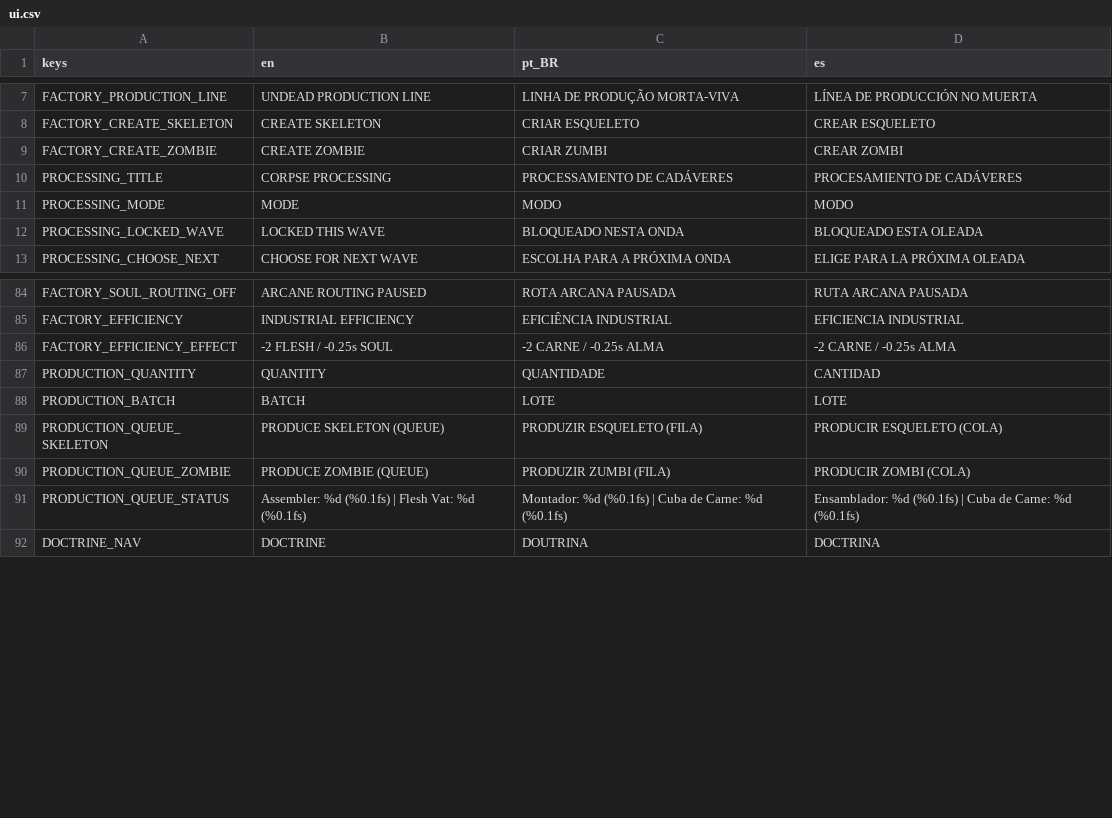
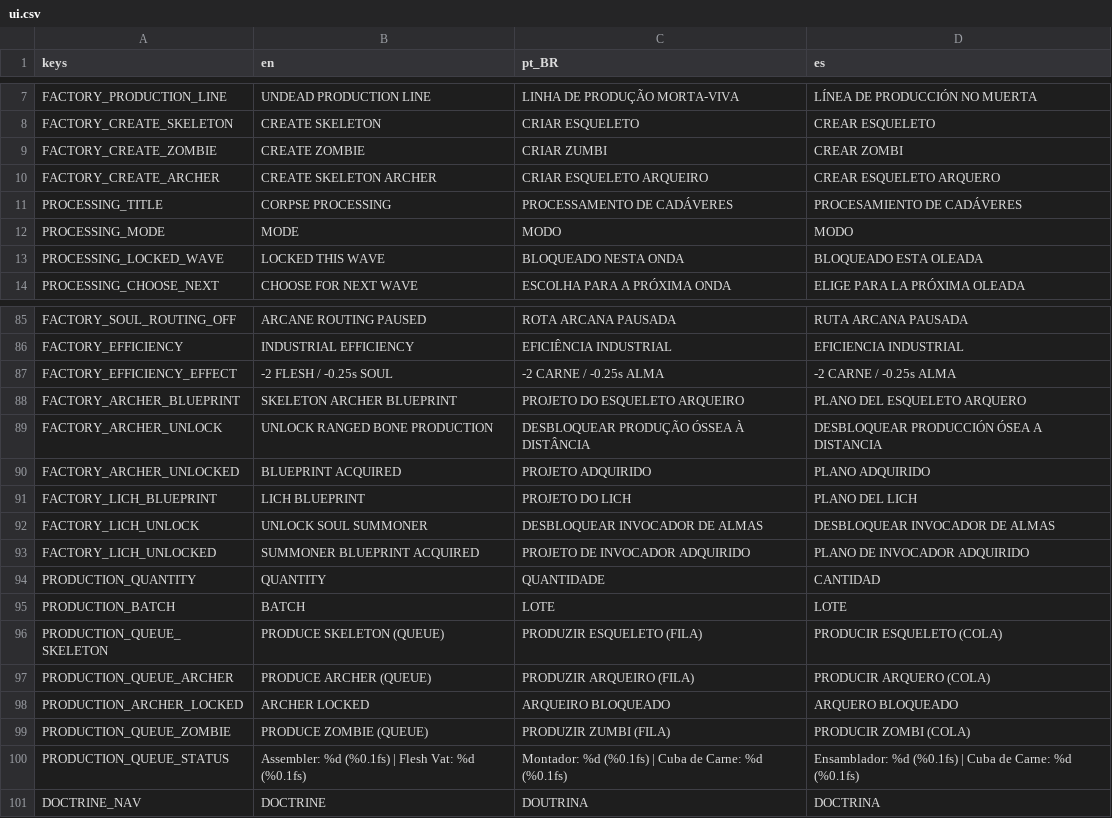
Before and after one commit to luizfelippe-dev/NecroWorks, a CSV file: localization/ui.csv, drawn as a sheet; only a part is shown, gaps mark what is left out; the diff covers the shown part only; the diff names each change by its address in the sheet, - before the commit and + after, or states it on an @@ line.

Commit message:
feat: add archer and lich build diversity
Introduce the generic Undead recipe/runtime foundation, Skeleton Archer production and ranged formation, and a Soul-powered Lich summoner with bounded temporary Thralls. Add dedicated upgrades, Soul Foundry and Ossuary Ballistics synergies, localized UI/metrics, prototype sprites, anti-exploit rules, 21-runner regression coverage, and synchronized project documentation.

```diff
--- a/localization/ui.csv
+++ b/localization/ui.csv
+row 10: FACTORY_CREATE_ARCHER | CREATE SKELETON ARCHER | CRIAR ESQUELETO ARQUEIRO | CREAR ESQUELETO ARQUERO
+row 88: FACTORY_ARCHER_BLUEPRINT | SKELETON ARCHER BLUEPRINT | PROJETO DO ESQUELETO ARQUEIRO | PLANO DEL ESQUELETO ARQUERO
+row 89: FACTORY_ARCHER_UNLOCK | UNLOCK RANGED BONE PRODUCTION | DESBLOQUEAR PRODUÇÃO ÓSSEA À DISTÂNCIA | DESBLOQUEAR PRODUCCIÓN ÓSEA A DISTANCIA
+row 90: FACTORY_ARCHER_UNLOCKED | BLUEPRINT ACQUIRED | PROJETO ADQUIRIDO | PLANO ADQUIRIDO
+row 91: FACTORY_LICH_BLUEPRINT | LICH BLUEPRINT | PROJETO DO LICH | PLANO DEL LICH
+row 92: FACTORY_LICH_UNLOCK | UNLOCK SOUL SUMMONER | DESBLOQUEAR INVOCADOR DE ALMAS | DESBLOQUEAR INVOCADOR DE ALMAS
+row 93: FACTORY_LICH_UNLOCKED | SUMMONER BLUEPRINT ACQUIRED | PROJETO DE INVOCADOR ADQUIRIDO | PLANO DE INVOCADOR ADQUIRIDO
+row 97: PRODUCTION_QUEUE_ARCHER | PRODUCE ARCHER (QUEUE) | PRODUZIR ARQUEIRO (FILA) | PRODUCIR ARQUERO (COLA)
+row 98: PRODUCTION_ARCHER_LOCKED | ARCHER LOCKED | ARQUEIRO BLOQUEADO | ARQUERO BLOQUEADO
```
Also changed, not shown: 18 added rows and 3 edited cells elsewhere in this file, 38 other files.
